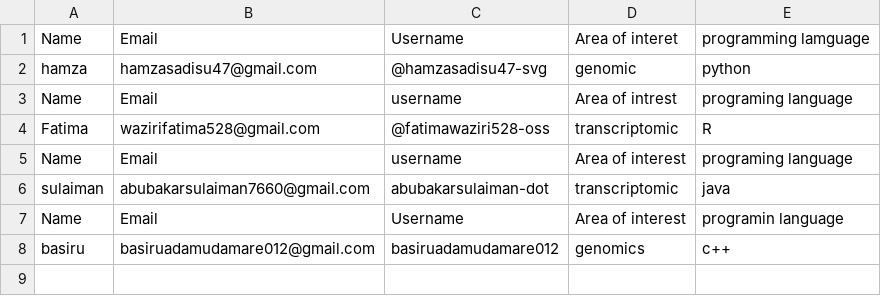
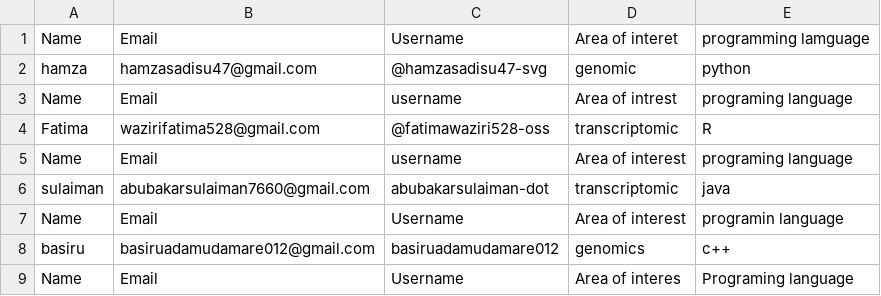
Before and after one commit to Hamzasadisu47-svg/Bioinformatics-Assignment-, a CSV file: Artifact/Output.csv, drawn as a sheet; the diff names each change by its address in the sheet, - before the commit and + after, or states it on an @@ line.

Commit message:
Update Output.csv

```diff
--- a/Artifact/Output.csv
+++ b/Artifact/Output.csv
+row 9: Name | Email | Username | Area of interes | Programing language
```
